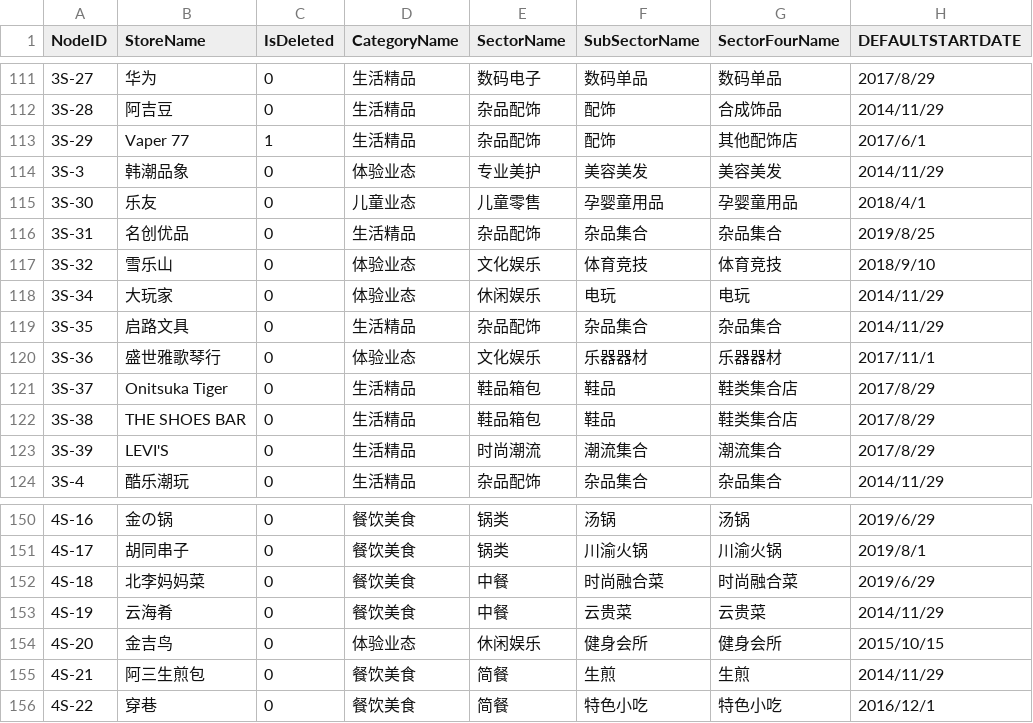
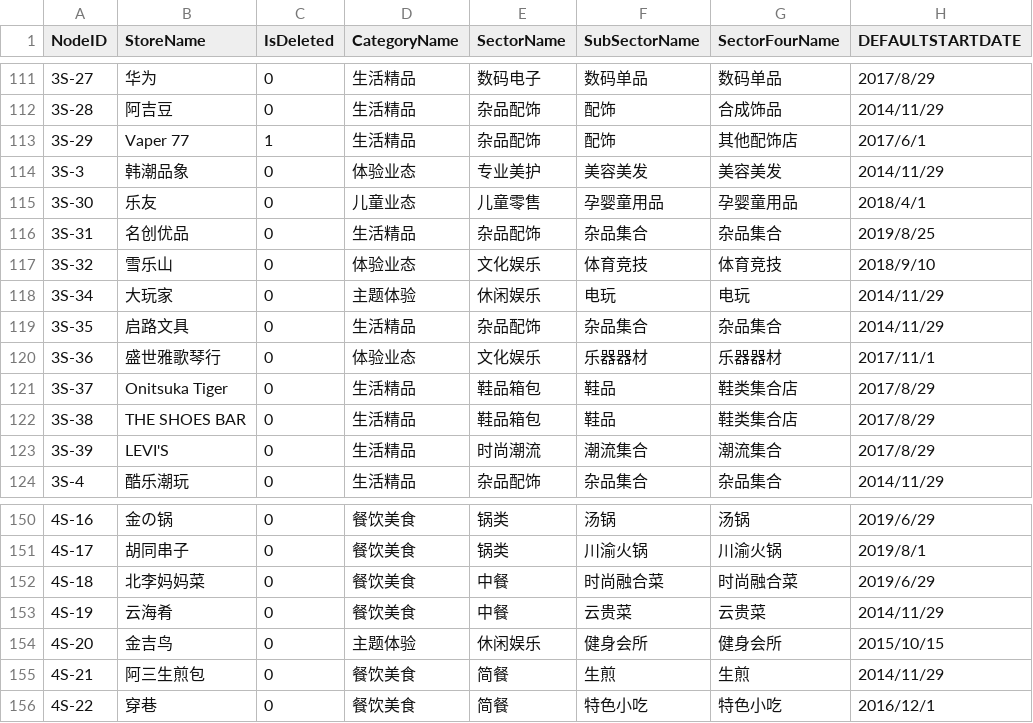
Before and after one commit to Becoues/UserStudy, a CSV file: store_map.csv, drawn as a sheet; only a part is shown, gaps mark what is left out; the diff names each change by its address in the sheet, - before the commit and + after, or states it on an @@ line.

```diff
--- a/store_map.csv
+++ b/store_map.csv
-D118 (CategoryName): 体验业态
+D118 (CategoryName): 主题体验
-D154 (CategoryName): 体验业态
+D154 (CategoryName): 主题体验
```
Also changed, not shown: data.csv.
